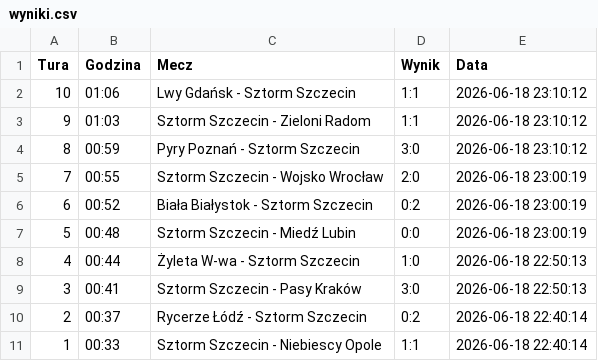
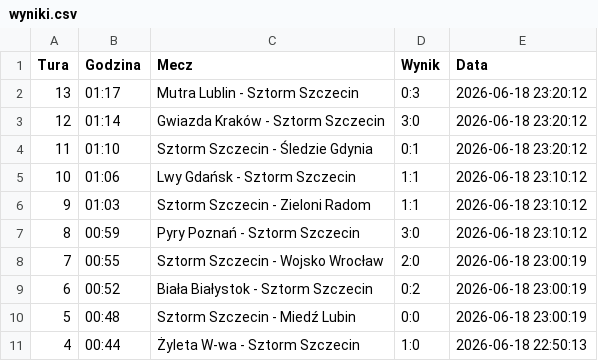
Before and after one commit to tesar13/Virtuale, a CSV file: wyniki.csv, drawn as a sheet; only a part is shown; the shorter side is filled out with more unchanged rows.

Commit message:
Aktualizacja wynikow 2026-06-18 23:20:13

```diff
--- a/wyniki.csv
+++ b/wyniki.csv
@@ -1,2 +1,5 @@
 Tura,Godzina,Mecz,Wynik,Data
+13,01:17,Mutra Lublin - Sztorm Szczecin,0:3,2026-06-18 23:20:12
+12,01:14,Gwiazda Kraków - Sztorm Szczecin,3:0,2026-06-18 23:20:12
+11,01:10,Sztorm Szczecin - Śledzie Gdynia,0:1,2026-06-18 23:20:12
 10,01:06,Lwy Gdańsk - Sztorm Szczecin,1:1,2026-06-18 23:10:12
```
